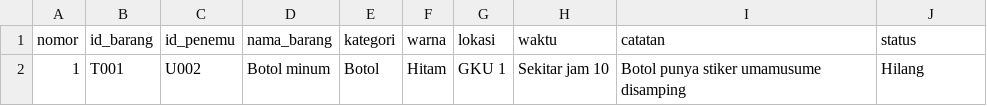
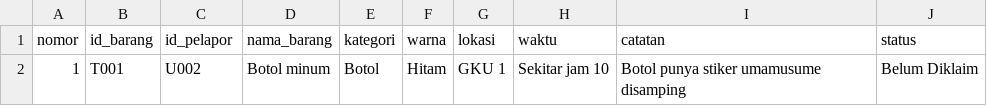
Before and after one commit to rafadzani/berkom_kelompok_3, a CSV file: barangtemuan.csv, drawn as a sheet.

```diff
--- a/barangtemuan.csv
+++ b/barangtemuan.csv
@@ -1,2 +1,2 @@
-nomor,id_barang,id_penemu,nama_barang,kategori,warna,lokasi,waktu,catatan,status
-1,T001,U002,Botol minum,Botol,Hitam,GKU 1,Sekitar jam 10,Botol punya stiker umamusume disamping,Hilang
+nomor,id_barang,id_pelapor,nama_barang,kategori,warna,lokasi,waktu,catatan,status
+1,T001,U002,Botol minum,Botol,Hitam,GKU 1,Sekitar jam 10,Botol punya stiker umamusume disamping,Belum Diklaim
```
Also changed, not shown: baranghilang.csv, 1 other file.
